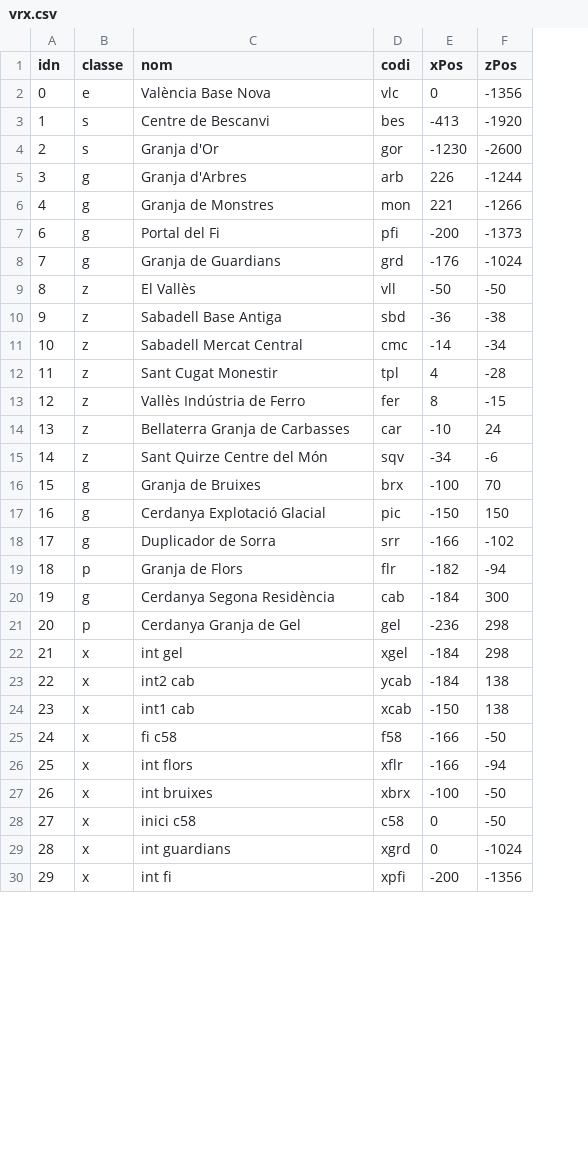
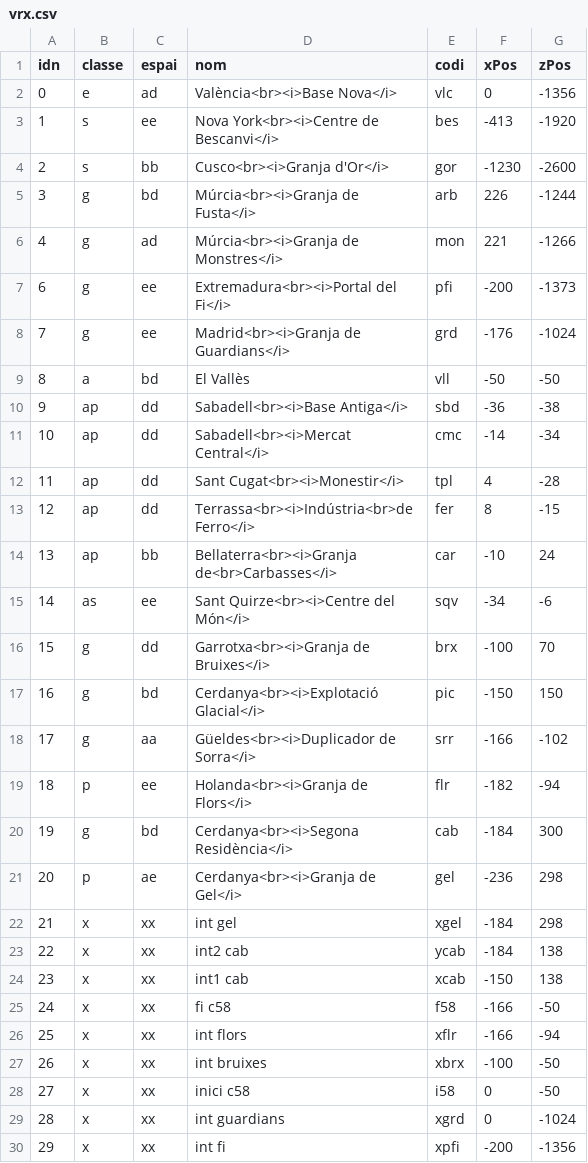
Before and after one commit to mateokazuo/mc, a CSV file: enllaç/vrx.csv, drawn as a sheet; only a part is shown; addresses are those after the commit; the diff covers the shown part only; the diff names each change by its address in the sheet, - before the commit and + after, or states it on an @@ line.

```diff
--- a/enllaç/vrx.csv
+++ b/enllaç/vrx.csv
+column C (espai), rows 2-30: ad | ee | bb | bd | ad | ee | ee | bd | dd | dd | dd | dd | bb | ee | dd | bd | aa | ee | bd | ae | xx | xx | xx | xx | xx | xx | xx | xx | xx
-D2 (nom): València Base Nova
+D2 (nom): València<br><i>Base Nova</i>
-D3 (nom): Centre de Bescanvi
+D3 (nom): Nova York<br><i>Centre de Bescanvi</i>
-D4 (nom): Granja d'Or
+D4 (nom): Cusco<br><i>Granja d'Or</i>
-D5 (nom): Granja d'Arbres
+D5 (nom): Múrcia<br><i>Granja de Fusta</i>
-D6 (nom): Granja de Monstres
+D6 (nom): Múrcia<br><i>Granja de Monstres</i>
-D7 (nom): Portal del Fi
+D7 (nom): Extremadura<br><i>Portal del Fi</i>
-D8 (nom): Granja de Guardians
+D8 (nom): Madrid<br><i>Granja de Guardians</i>
-B9 (classe): z
+B9 (classe): a
-B10:B14 (classe): z
+B10:B14 (classe): ap
-D10 (nom): Sabadell Base Antiga
+D10 (nom): Sabadell<br><i>Base Antiga</i>
-D11 (nom): Sabadell Mercat Central
+D11 (nom): Sabadell<br><i>Mercat Central</i>
-D12 (nom): Sant Cugat Monestir
+D12 (nom): Sant Cugat<br><i>Monestir</i>
-D13 (nom): Vallès Indústria de Ferro
+D13 (nom): Terrassa<br><i>Indústria<br>de Ferro</i>
-D14 (nom): Bellaterra Granja de Carbasses
+D14 (nom): Bellaterra<br><i>Granja de<br>Carbasses</i>
-B15 (classe): z
+B15 (classe): as
-D15 (nom): Sant Quirze Centre del Món
+D15 (nom): Sant Quirze<br><i>Centre del Món</i>
-D16 (nom): Granja de Bruixes
+D16 (nom): Garrotxa<br><i>Granja de Bruixes</i>
-D17 (nom): Cerdanya Explotació Glacial
+D17 (nom): Cerdanya<br><i>Explotació Glacial</i>
-D18 (nom): Duplicador de Sorra
+D18 (nom): Güeldes<br><i>Duplicador de Sorra</i>
-D19 (nom): Granja de Flors
+D19 (nom): Holanda<br><i>Granja de Flors</i>
-D20 (nom): Cerdanya Segona Residència
+D20 (nom): Cerdanya<br><i>Segona Residència</i>
-D21 (nom): Cerdanya Granja de Gel
+D21 (nom): Cerdanya<br><i>Granja de Gel</i>
-E28 (codi): c58
+E28 (codi): i58
```
Also changed, not shown: 8 edited cells elsewhere in this file, 1 other file.
